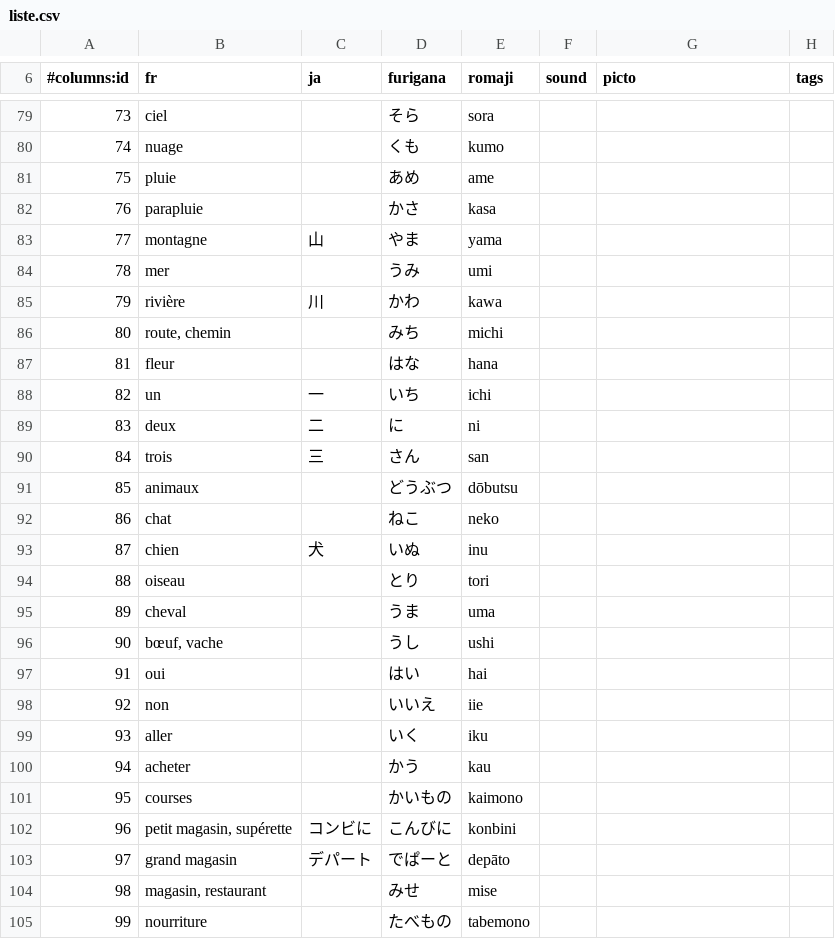
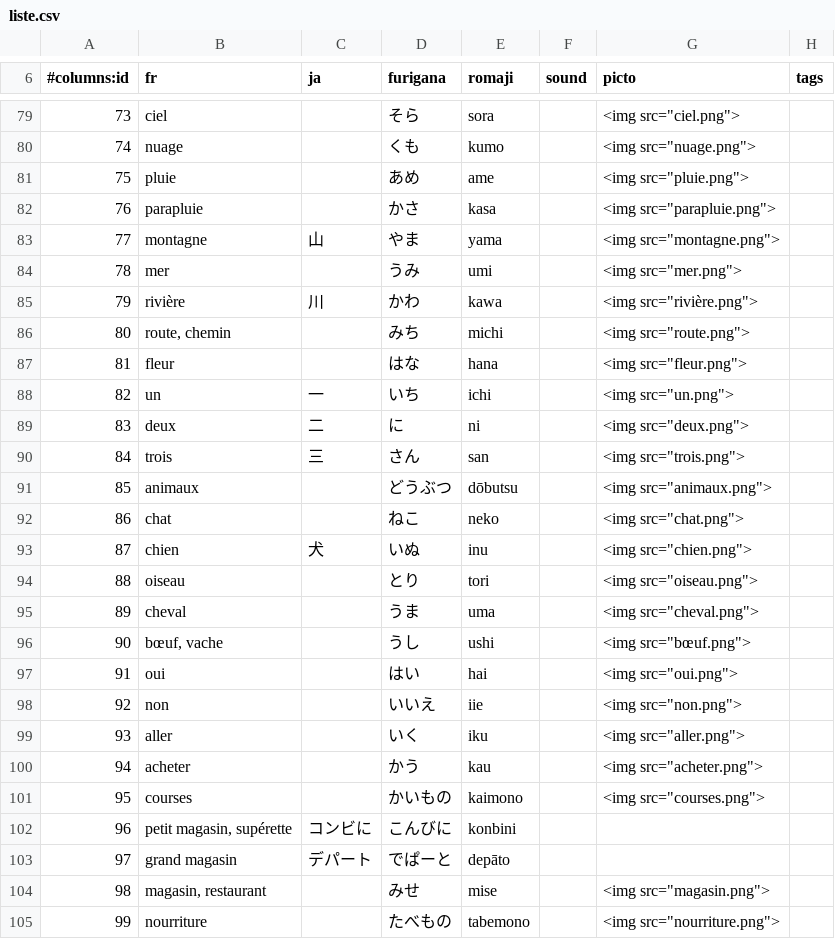
Before and after one commit to ntsoftware/japonais, a CSV file: liste.csv, drawn as a sheet; only a part is shown, gaps mark what is left out; the diff covers the shown part only.

```diff
--- a/liste.csv
+++ b/liste.csv
@@ -79,27 +79,27 @@
-73	ciel		そら	sora			
-74	nuage		くも	kumo			
-75	pluie		あめ	ame			
-76	parapluie		かさ	kasa			
-77	montagne	山	やま	yama			
-78	mer		うみ	umi			
-79	rivière	川	かわ	kawa			
-80	route, chemin		みち	michi			
-81	fleur		はな	hana			
-82	un	一	いち	ichi			
-83	deux	二	に	ni			
-84	trois	三	さん	san			
-85	animaux		どうぶつ	dōbutsu			
-86	chat		ねこ	neko			
-87	chien	犬	いぬ	inu			
-88	oiseau		とり	tori			
-89	cheval		うま	uma			
-90	bœuf, vache		うし	ushi			
-91	oui		はい	hai			
-92	non		いいえ	iie			
-93	aller		いく	iku			
-94	acheter		かう	kau			
-95	courses		かいもの	kaimono			
+73	ciel		そら	sora		"<img src=""ciel.png"">"	
+74	nuage		くも	kumo		"<img src=""nuage.png"">"	
+75	pluie		あめ	ame		"<img src=""pluie.png"">"	
+76	parapluie		かさ	kasa		"<img src=""parapluie.png"">"	
+77	montagne	山	やま	yama		"<img src=""montagne.png"">"	
+78	mer		うみ	umi		"<img src=""mer.png"">"	
+79	rivière	川	かわ	kawa		"<img src=""rivière.png"">"	
+80	route, chemin		みち	michi		"<img src=""route.png"">"	
+81	fleur		はな	hana		"<img src=""fleur.png"">"	
+82	un	一	いち	ichi		"<img src=""un.png"">"	
+83	deux	二	に	ni		"<img src=""deux.png"">"	
+84	trois	三	さん	san		"<img src=""trois.png"">"	
+85	animaux		どうぶつ	dōbutsu		"<img src=""animaux.png"">"	
+86	chat		ねこ	neko		"<img src=""chat.png"">"	
+87	chien	犬	いぬ	inu		"<img src=""chien.png"">"	
+88	oiseau		とり	tori		"<img src=""oiseau.png"">"	
+89	cheval		うま	uma		"<img src=""cheval.png"">"	
+90	bœuf, vache		うし	ushi		"<img src=""bœuf.png"">"	
+91	oui		はい	hai		"<img src=""oui.png"">"	
+92	non		いいえ	iie		"<img src=""non.png"">"	
+93	aller		いく	iku		"<img src=""aller.png"">"	
+94	acheter		かう	kau		"<img src=""acheter.png"">"	
+95	courses		かいもの	kaimono		"<img src=""courses.png"">"	
 96	petit magasin, supérette	コンビに	こんびに	konbini			
 97	grand magasin	デパート	でぱーと	depāto			
-98	magasin, restaurant		みせ	mise			
-99	nourriture		たべもの	tabemono			
+98	magasin, restaurant		みせ	mise		"<img src=""magasin.png"">"	
+99	nourriture		たべもの	tabemono		"<img src=""nourriture.png"">"	
```
Also changed, not shown: 62 edited cells elsewhere in this file.
